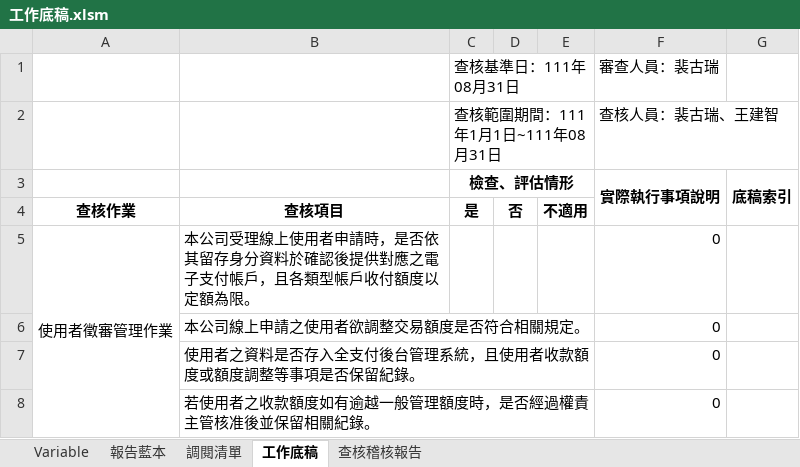
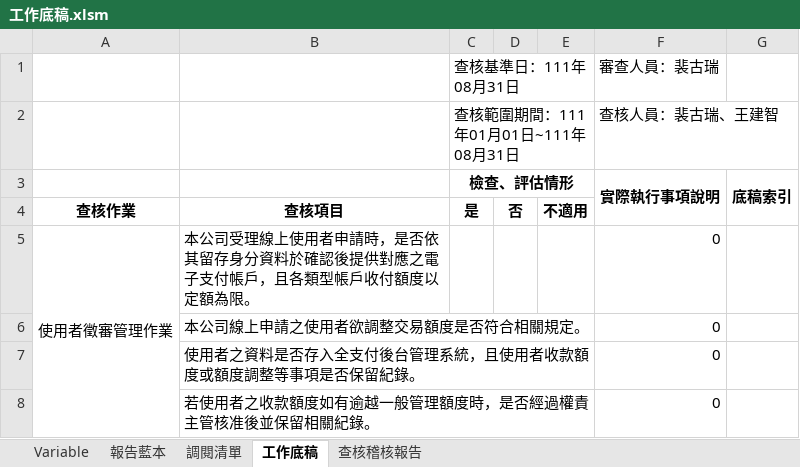
Before and after one commit to Jang-jhih/Audit_RPA, an Excel workbook: 1.底稿自動化/2.自動化底稿/工作底稿.xlsm, sheet 工作底稿, drawn as a sheet; only a part is shown; values as stored, in another font and other column widths than the file's, no borders; the diff names each change by its address in the sheet, - before the commit and + after, or states it on an @@ line.

```diff
--- a/1.底稿自動化/2.自動化底稿/工作底稿.xlsm (sheet 工作底稿)
+++ b/1.底稿自動化/2.自動化底稿/工作底稿.xlsm (sheet 工作底稿)
-C2 (查核基準日：111年08月31日): 查核範圍期間：111年1月1日~111年08月31日
+C2 (查核基準日：111年08月31日): 查核範圍期間：111年01月01日~111年08月31日
```
Also changed, not shown: sheet 調閱清單, sheet 查核稽核報告, sheet Variable, charts or pictures.
